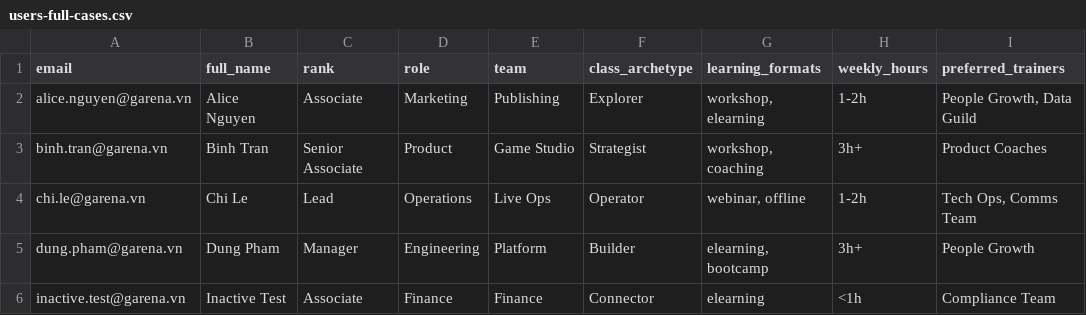
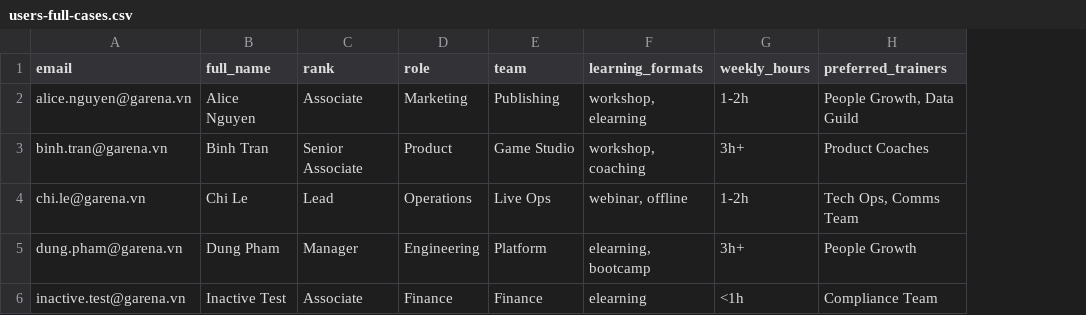
Before and after one commit to mintchoco243/LearningJourney, a CSV file: sample-data/data-prep/users-full-cases.csv, drawn as a sheet; only a part is shown; the diff names each change by its address in the sheet, - before the commit and + after, or states it on an @@ line.

```diff
--- a/sample-data/data-prep/users-full-cases.csv
+++ b/sample-data/data-prep/users-full-cases.csv
-column F (class_archetype), rows 2-6: Explorer | Strategist | Operator | Builder | Connector
```
Also changed, not shown: 15 other files.
